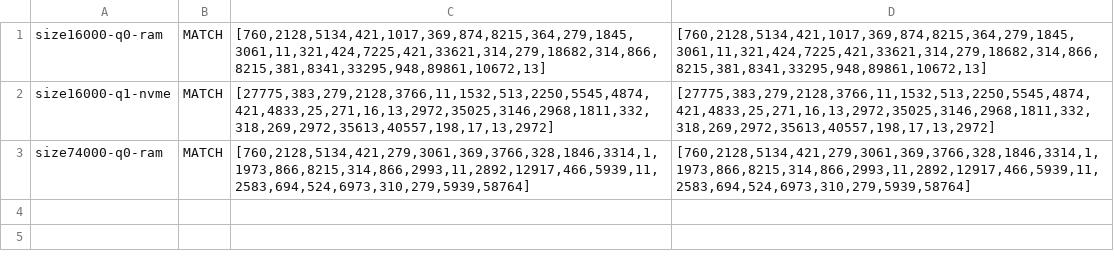
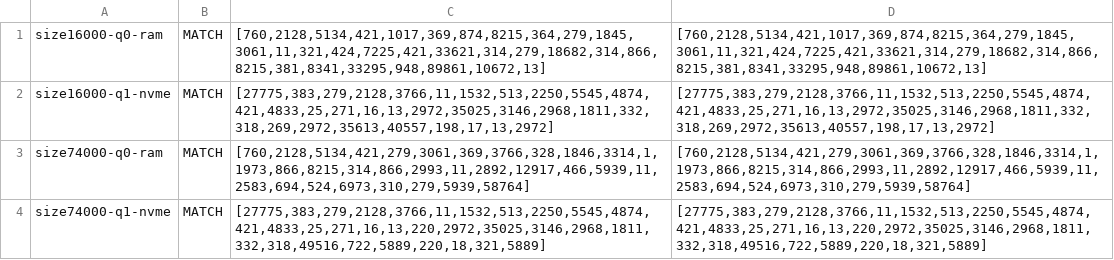
Before and after one commit to aien-dev/aien-sovereign-core-mv, a TSV file: evidence/qwen38-docmem-20261019/chip-1/gate.tsv, drawn as a sheet; the diff names each change by its address in the sheet, - before the commit and + after, or states it on an @@ line.

```diff
--- a/evidence/qwen38-docmem-20261019/chip-1/gate.tsv
+++ b/evidence/qwen38-docmem-20261019/chip-1/gate.tsv
+row 4: size74000-q1-nvme | MATCH | [27775,383,279,2128,3766,11,1532,513,2250,5545,4874,421,4833,25,271,16,13,220,2972,35025,3146,2968,1811,332,318,49516,722,5889,220,18,321,5889] | [27775,383,279,2128,3766,11,1532,513,2250,5545,4874,421,4833,25,271,16,13,220,2972,35025,3146,2968,1811,332,318,49516,722,5889,220,18,321,5889]
```
Also changed, not shown: evidence/qwen38-docmem-20261019/chip-1/timings.tsv, 11 other files.
